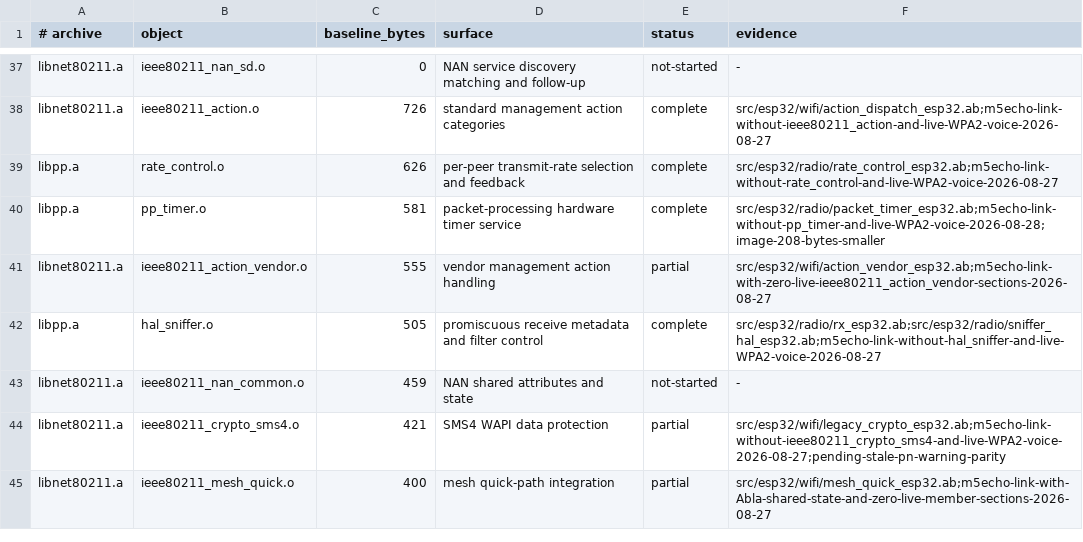
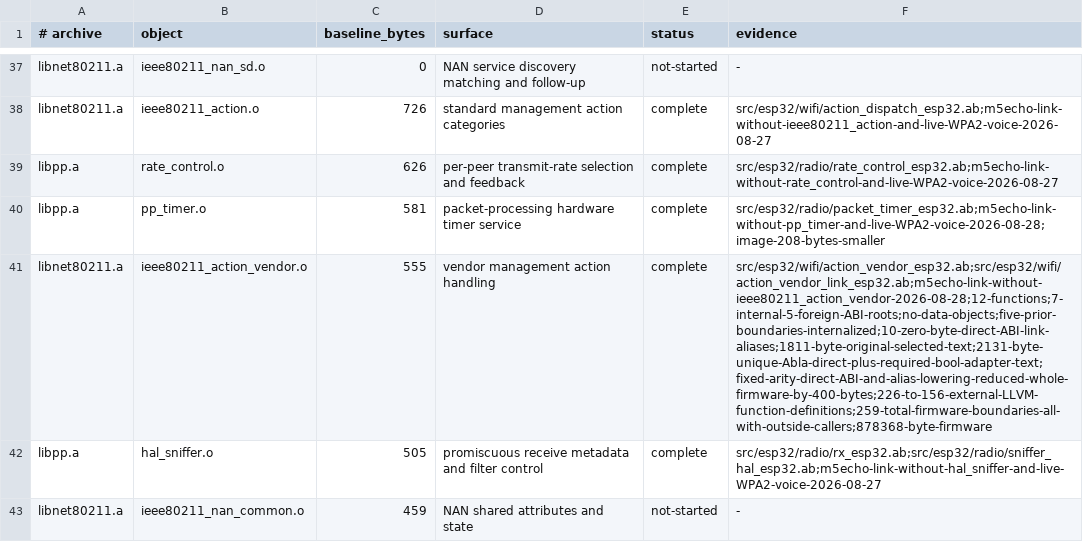
Before and after one commit to AndreBaltazar8/abla-embedded, a TSV file: esp32-opaque-radio-parity.tsv, drawn as a sheet; only a part is shown, gaps mark what is left out; the shorter side is filled out with more unchanged rows; the diff names each change by its address in the sheet, - before the commit and + after, or states it on an @@ line.

Commit message:
Replace ESP32 vendor action archive member

```diff
--- a/esp32-opaque-radio-parity.tsv
+++ b/esp32-opaque-radio-parity.tsv
-E41 (status): partial
+E41 (status): complete
-F41 (evidence): src/esp32/wifi/action_vendor_esp32.ab;m5echo-link-with-zero-live-ieee80211_action_vendor-sections-2026-08-27
+F41 (evidence): src/esp32/wifi/action_vendor_esp32.ab;src/esp32/wifi/action_vendor_link_esp32.ab;m5echo-link-without-ieee80211_action_vendor-2026-08-28;12-functions;7-internal-5-foreign-ABI-roots;no-data-objects;five-prior-boundaries-internalized;10-zero-byte-direct-ABI-link-aliases;1811-byte-original-selected-text;2131-byte-unique-Abla-direct-plus-required-bool-adapter-text;fixed-arity-direct-ABI-and-alias-lowering-reduced-whole-firmware-by-400-bytes;226-to-156-external-LLVM-function-definitions;259-total-firmware-boundaries-all-with-outside-callers;878368-byte-firmware
```
Also changed, not shown: 4 other files.
